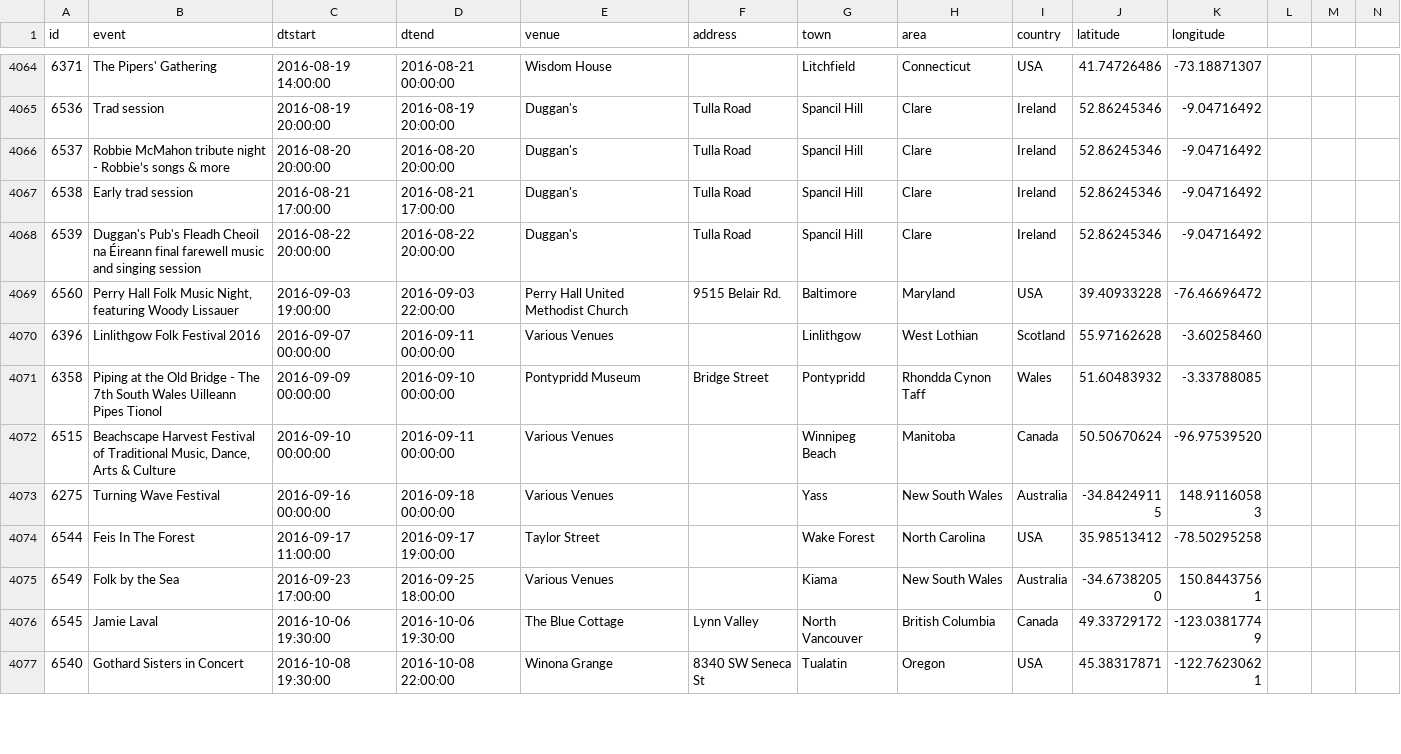
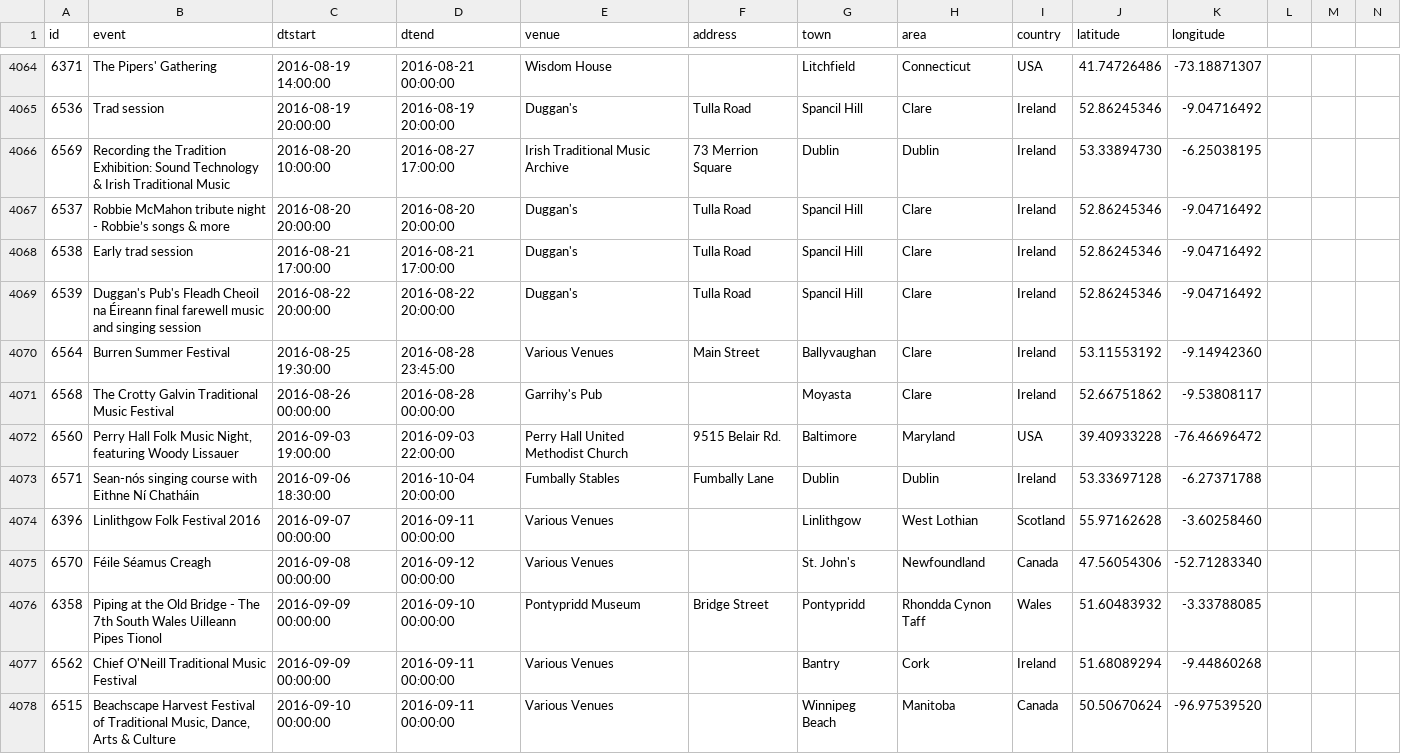
Before and after one commit to adactio/TheSession-data, a CSV file: csv/events.csv, drawn as a sheet; only a part is shown, gaps mark what is left out; the shorter side is filled out with more unchanged rows; the diff covers the shown part only.

Commit message:
Latest data dump

```diff
--- a/csv/events.csv
+++ b/csv/events.csv
@@ -4065,2 +4065,3 @@
 6536,"Trad session","2016-08-19 20:00:00","2016-08-19 20:00:00","Duggan's","Tulla Road","Spancil Hill","Clare","Ireland",52.86245346,-9.04716492
+6569,"Recording the Tradition Exhibition: Sound Technology & Irish Traditional Music","2016-08-20 10:00:00","2016-08-27 17:00:00","Irish Traditional Music Archive","73 Merrion Square","Dublin","Dublin","Ireland",53.33894730,-6.25038195
 6537,"Robbie McMahon tribute night - Robbie’s songs & more","2016-08-20 20:00:00","2016-08-20 20:00:00","Duggan's","Tulla Road","Spancil Hill","Clare","Ireland",52.86245346,-9.04716492
@@ -4068,5 +4069,10 @@
 6539,"Duggan's Pub's Fleadh Cheoil na Éireann final farewell music and singing session","2016-08-22 20:00:00","2016-08-22 20:00:00","Duggan's","Tulla Road","Spancil Hill","Clare","Ireland",52.86245346,-9.04716492
+6564,"Burren Summer Festival","2016-08-25 19:30:00","2016-08-28 23:45:00","Various Venues","Main Street","Ballyvaughan","Clare","Ireland",53.11553192,-9.14942360
+6568,"The Crotty Galvin Traditional Music Festival","2016-08-26 00:00:00","2016-08-28 00:00:00","Garrihy's Pub","","Moyasta","Clare","Ireland",52.66751862,-9.53808117
 6560,"Perry Hall Folk Music Night, featuring Woody Lissauer","2016-09-03 19:00:00","2016-09-03 22:00:00","Perry Hall United Methodist Church ","9515 Belair Rd.","Baltimore","Maryland","USA",39.40933228,-76.46696472
+6571,"Sean-nós singing course with Eithne Ní Chatháin","2016-09-06 18:30:00","2016-10-04 20:00:00","Fumbally Stables","Fumbally Lane","Dublin","Dublin","Ireland",53.33697128,-6.27371788
 6396,"Linlithgow Folk Festival 2016","2016-09-07 00:00:00","2016-09-11 00:00:00","Various Venues","","Linlithgow","West Lothian","Scotland",55.97162628,-3.60258460
+6570,"Féile Séamus Creagh","2016-09-08 00:00:00","2016-09-12 00:00:00","Various Venues","","St. John's","Newfoundland","Canada",47.56054306,-52.71283340
 6358,"Piping at the Old Bridge - The 7th South Wales Uilleann Pipes Tionol","2016-09-09 00:00:00","2016-09-10 00:00:00","Pontypridd Museum","Bridge Street","Pontypridd","Rhondda Cynon Taff","Wales",51.60483932,-3.33788085
+6562,"Chief O'Neill Traditional Music Festival","2016-09-09 00:00:00","2016-09-11 00:00:00","Various Venues","","Bantry","Cork","Ireland",51.68089294,-9.44860268
 6515,"Beachscape Harvest Festival of Traditional Music, Dance, Arts & Culture","2016-09-10 00:00:00","2016-09-11 00:00:00","Various Venues","","Winnipeg Beach","Manitoba","Canada",50.50670624,-96.97539520
```
Also changed, not shown: 6 added rows and 51 edited cells elsewhere in this file, csv/sessions.csv, 6 other files.
